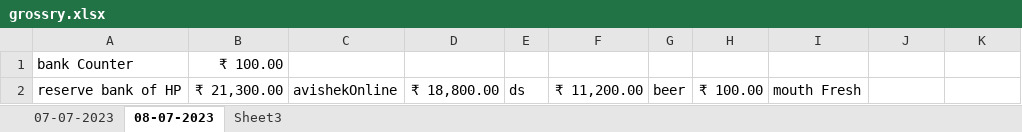
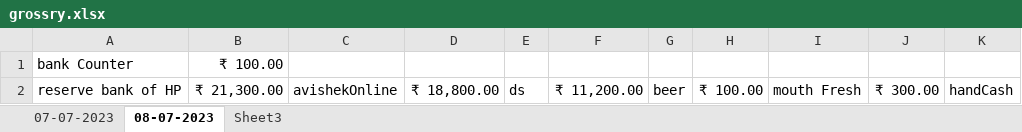
Before and after one commit to komreamar1/CITIZEN, an Excel workbook: grossry.xlsx, sheet 08-07-2023, drawn as a sheet; values as stored, in another font and other column widths than the file's, no borders; the diff names each change by its address in the sheet, - before the commit and + after, or states it on an @@ line.

```diff
--- a/grossry.xlsx (sheet 08-07-2023)
+++ b/grossry.xlsx (sheet 08-07-2023)
-J2: (empty)
+J2: ₹ 300.00
-K2: (empty)
+K2: handCash
```
Also changed, not shown: Hira-Palace.xlsx.
